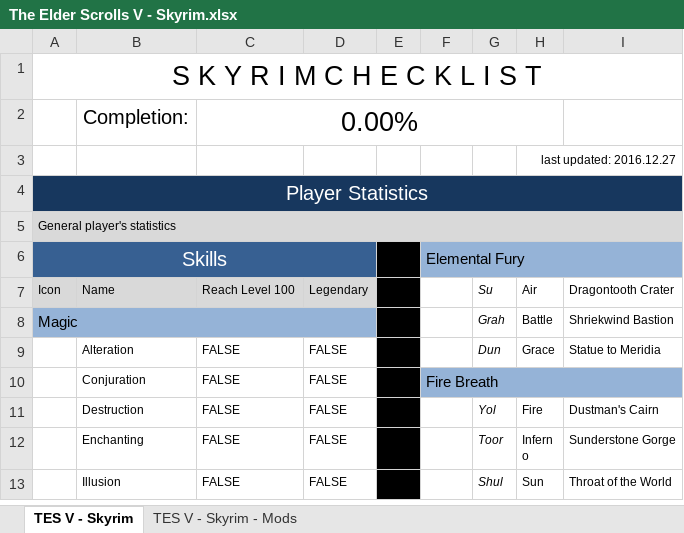
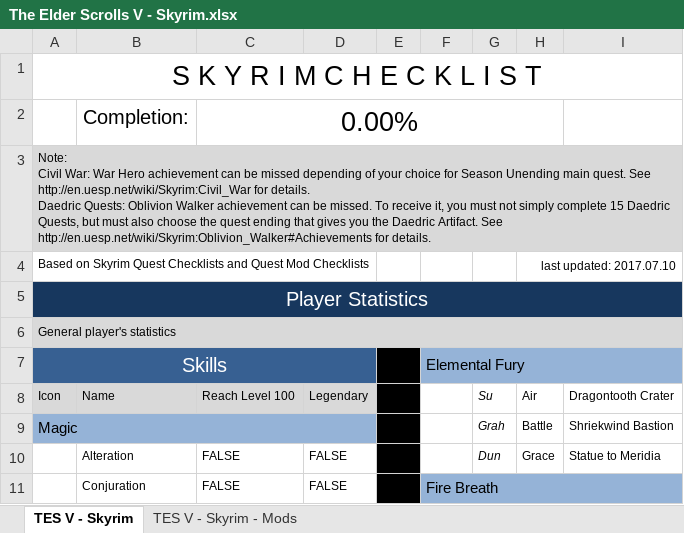
Before and after one commit to cyrilmaitre/elderscrollscompletist, an Excel workbook: checklists/The Elder Scrolls V - Skyrim.xlsx, sheet TES V - Skyrim, drawn as a sheet; only a part is shown; the shorter side is filled out with more unchanged rows; values as stored, in another font and other column widths than the file's, no borders; charts and pictures and conditional formats not drawn; removed rows and columns are numbered as before the commit, all else as after; ↵ is a line break in a cell; the diff names each change by its address in the sheet, - before the commit and + after, or states it on an @@ line.

Commit message:
Baldurs Gate + Skyrim Note

```diff
--- a/checklists/The Elder Scrolls V - Skyrim.xlsx (sheet TES V - Skyrim)
+++ b/checklists/The Elder Scrolls V - Skyrim.xlsx (sheet TES V - Skyrim)
-row 3:  |  |  |  |  |  |  | last updated: 2016.12.27
+row 3: Note: ↵ Civil War: War Hero achievement can be missed depending of your choice for Season Unending main quest. See http://en.uesp.net/wiki/Skyrim:Civil_War for details. ↵ Daedric Quests: Oblivion Walker achievement can be missed. To receive it, you must not simply complete 15 Daedric Quests, but must also choose the quest ending that gives you the Daedric Artifact. See http://en.uesp.net/wiki/Skyrim:Oblivion_Walker#Achievements for details.
+row 4: Based on Skyrim Quest Checklists and Quest Mod Checklists |  |  |  |  |  |  | last updated: 2017.07.10
```
Also changed, not shown: charts or pictures, checklists_ikg/The Elder Scrolls V - Skyrim.xlsx, 1 other file.
